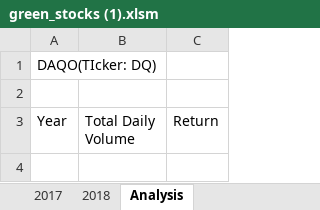
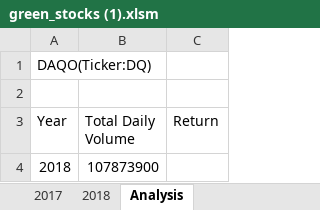
Before and after one commit to zrshi/stocks-analysis-, an Excel workbook: green_stocks (1).xlsm, sheet Analysis, drawn as a sheet; values as stored, in another font and other column widths than the file's, no borders; the diff names each change by its address in the sheet, - before the commit and + after, or states it on an @@ line.

Commit message:
Add files via upload

```diff
--- a/green_stocks (1).xlsm (sheet Analysis)
+++ b/green_stocks (1).xlsm (sheet Analysis)
-A1 (Year): DAQO(TIcker: DQ)
+A1 (Year): DAQO(Ticker:DQ)
+row 4: 2018 | 107873900
```
